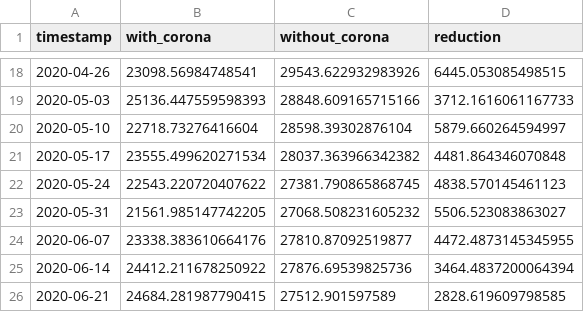
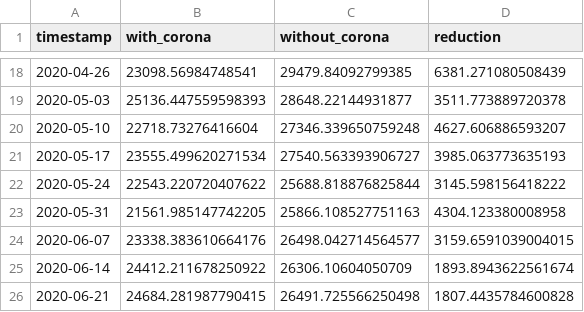
Before and after one commit to BristolFluFighters/BristolFluFighters_NERCHackathonTwo_Recovery, a CSV file: data/processed/uk_emissions_reduction.csv, drawn as a sheet; only a part is shown, gaps mark what is left out; the diff covers the shown part only.

```diff
--- a/data/processed/uk_emissions_reduction.csv
+++ b/data/processed/uk_emissions_reduction.csv
@@ -18,9 +18,9 @@ timestamp,with_corona,without_corona,reduction
-2020-04-26,23098.56984748541,29543.622932983926,6445.053085498515
-2020-05-03,25136.447559598393,28848.609165715166,3712.1616061167733
-2020-05-10,22718.73276416604,28598.39302876104,5879.660264594997
-2020-05-17,23555.499620271534,28037.363966342382,4481.864346070848
-2020-05-24,22543.220720407622,27381.790865868745,4838.570145461123
-2020-05-31,21561.985147742205,27068.508231605232,5506.523083863027
-2020-06-07,23338.383610664176,27810.87092519877,4472.4873145345955
-2020-06-14,24412.211678250922,27876.69539825736,3464.4837200064394
-2020-06-21,24684.281987790415,27512.901597589,2828.619609798585
+2020-04-26,23098.56984748541,29479.84092799385,6381.271080508439
+2020-05-03,25136.447559598393,28648.22144931877,3511.773889720378
+2020-05-10,22718.73276416604,27346.339650759248,4627.606886593207
+2020-05-17,23555.499620271534,27540.563393906727,3985.063773635193
+2020-05-24,22543.220720407622,25688.818876825844,3145.598156418222
+2020-05-31,21561.985147742205,25866.108527751163,4304.123380008958
+2020-06-07,23338.383610664176,26498.042714564577,3159.6591039004015
+2020-06-14,24412.211678250922,26306.10604050709,1893.8943622561674
+2020-06-21,24684.281987790415,26491.725566250498,1807.4435784600828
```
Also changed, not shown: 32 edited cells elsewhere in this file, 3 other files.
